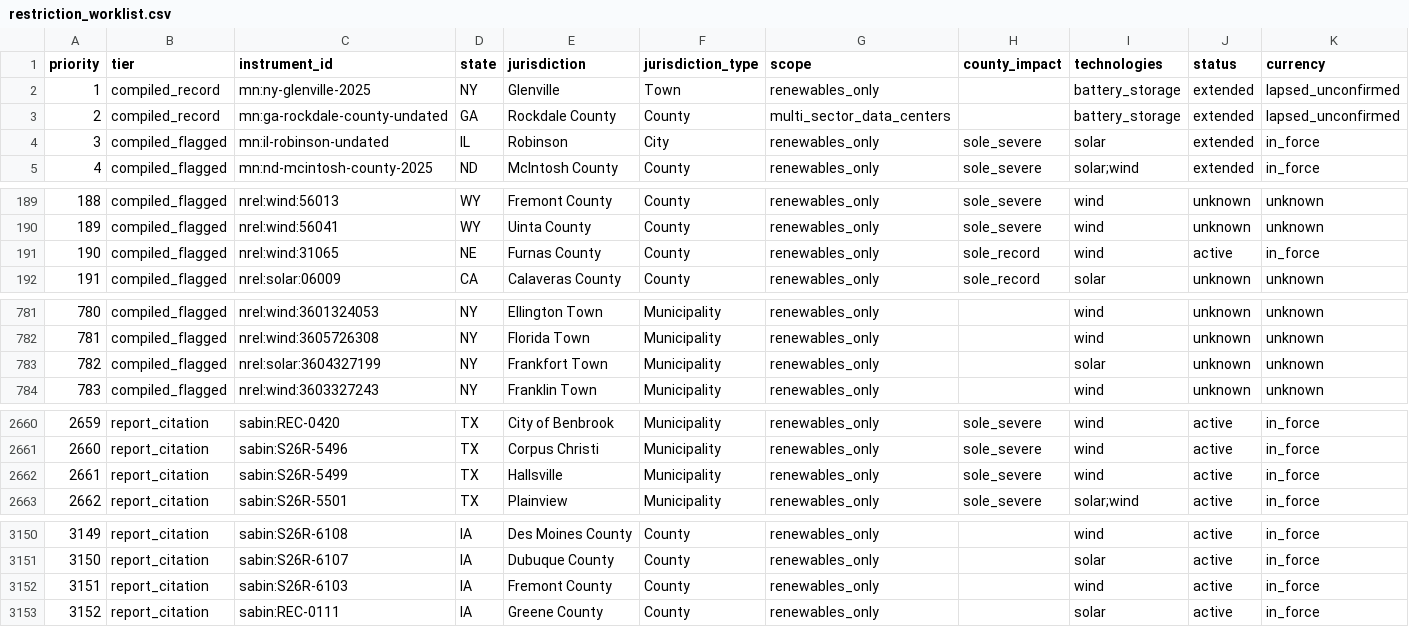
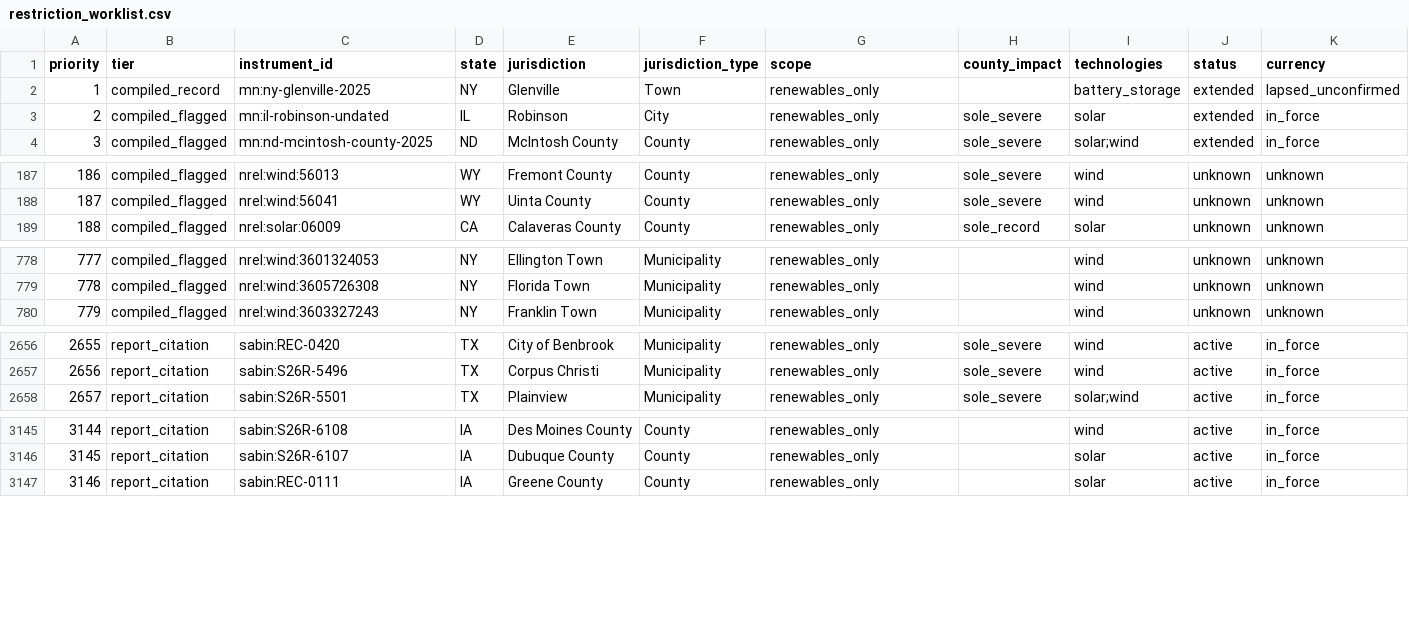
Before and after one commit to pricephillips/renewable-opposition, a CSV file: data/review/restriction_worklist.csv, drawn as a sheet; only a part is shown, gaps mark what is left out; removed rows and columns are numbered as before the commit, all else as after; rows hold the shown columns only; the diff covers the shown part only; the diff names each change by its address in the sheet, - before the commit and + after, or states it on an @@ line.

```diff
--- a/data/review/restriction_worklist.csv
+++ b/data/review/restriction_worklist.csv
-row 3: 2 | compiled_record | mn:ga-rockdale-county-undated | GA | Rockdale County | County | multi_sector_data_centers |  | battery_storage | extended | lapsed_unconfirmed
@@ column A (priority) renumbered from row 3 down @@
-row 191: 190 | compiled_flagged | nrel:wind:31065 | NE | Furnas County | County | renewables_only | sole_record | wind | active | in_force
-row 783: 782 | compiled_flagged | nrel:solar:3604327199 | NY | Frankfort Town | Municipality | renewables_only |  | solar | unknown | unknown
-row 2662: 2661 | report_citation | sabin:S26R-5499 | TX | Hallsville | Municipality | renewables_only | sole_severe | wind | active | in_force
-row 3152: 3151 | report_citation | sabin:S26R-6103 | IA | Fremont County | County | renewables_only |  | wind | active | in_force
```
Also changed, not shown: 4 removed rows elsewhere in this file, data/processed/contested_projects.csv, data/processed/county_summary.csv, 51 other files.
